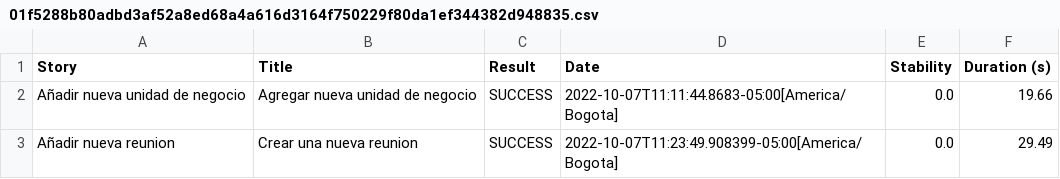
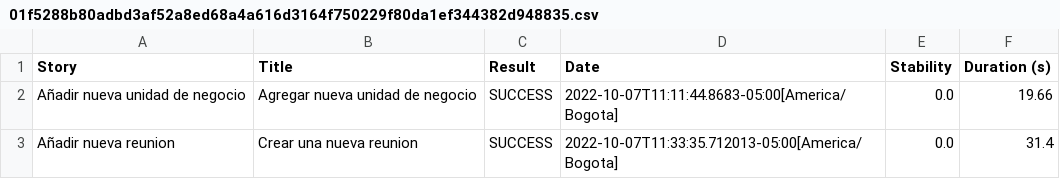
Before and after one commit to srenteriam/PruebaChoucair, a CSV file: target/site/serenity/01f5288b80adbd3af52a8ed68a4a616d3164f750229f80da1ef344382d948835.csv, drawn as a sheet.

```diff
--- a/target/site/serenity/01f5288b80adbd3af52a8ed68a4a616d3164f750229f80da1ef344382d948835.csv
+++ b/target/site/serenity/01f5288b80adbd3af52a8ed68a4a616d3164f750229f80da1ef344382d948835.csv
@@ -2,2 +2,2 @@
 "Añadir nueva unidad de negocio","Agregar nueva unidad de negocio","SUCCESS","2022-10-07T11:11:44.8683-05:00[America/Bogota]","0.0","19.66"
-"Añadir nueva reunion","Crear una nueva reunion","SUCCESS","2022-10-07T11:23:49.908399-05:00[America/Bogota]","0.0","29.49"
+"Añadir nueva reunion","Crear una nueva reunion","SUCCESS","2022-10-07T11:33:35.712013-05:00[America/Bogota]","0.0","31.4"
```
Also changed, not shown: target/site/serenity/34658a1663fcf042bd7acb3325affbe4e647c8acd84d0228be2f52e1381e61b9.csv, target/site/serenity/47544793bbe8d06a34715c0d73df9afdfae613f29f12015855f3d9eceda75353.csv, 23 other files.
